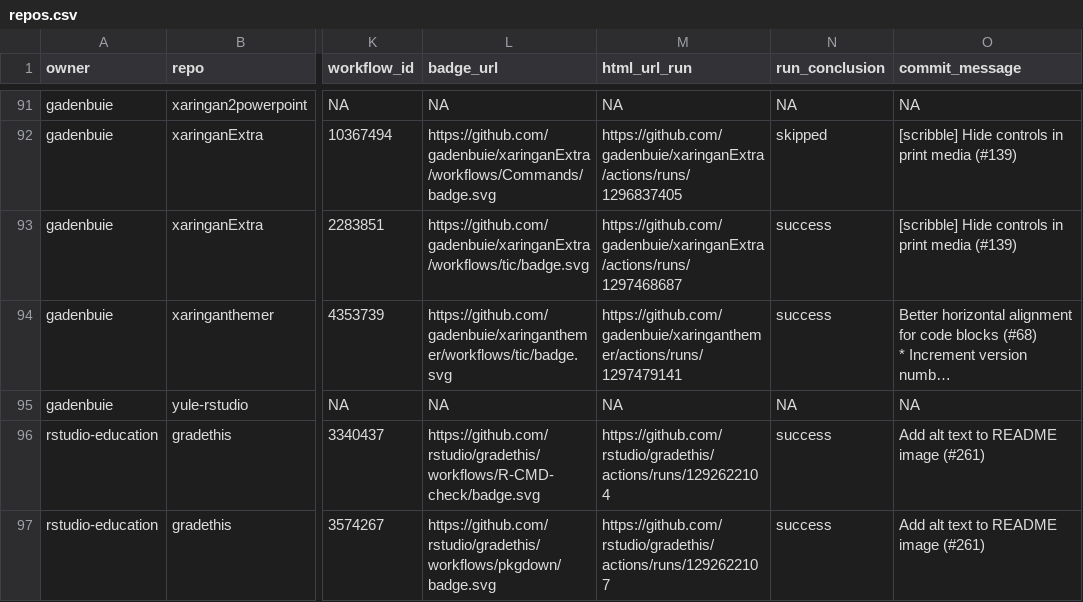
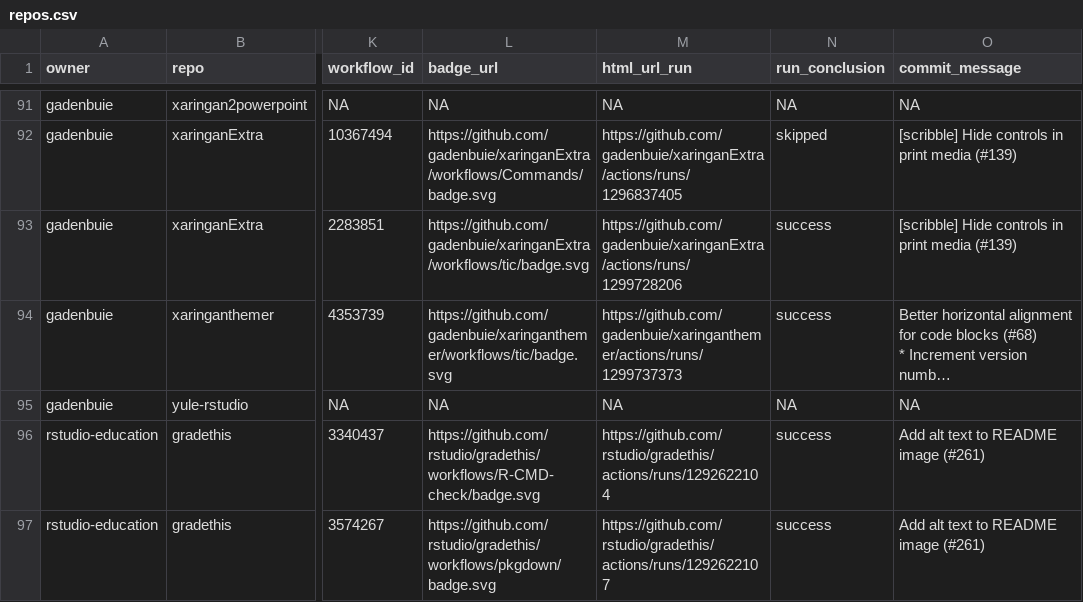
Before and after one commit to andrewcstewart/gha-dashboard, a CSV file: repos.csv, drawn as a sheet; only a part is shown, gaps mark what is left out; long unchanged cells end in …; the diff covers the shown part only; the diff names each change by its address in the sheet, - before the commit and + after, or states it on an @@ line.

```diff
--- a/repos.csv
+++ b/repos.csv
-M93 (html_url_run): https://github.com/gadenbuie/xaringanExtra/actions/runs/1297468687
+M93 (html_url_run): https://github.com/gadenbuie/xaringanExtra/actions/runs/1299728206
-M94 (html_url_run): https://github.com/gadenbuie/xaringanthemer/actions/runs/1297479141
+M94 (html_url_run): https://github.com/gadenbuie/xaringanthemer/actions/runs/1299737373
```
Also changed, not shown: 9 edited cells elsewhere in this file, 1 other file.
